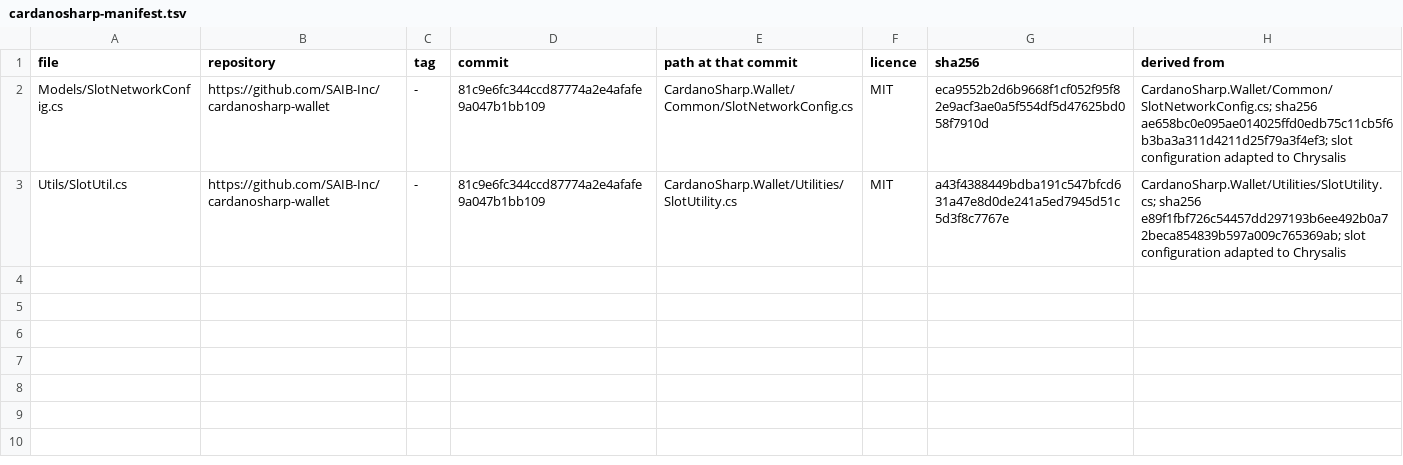
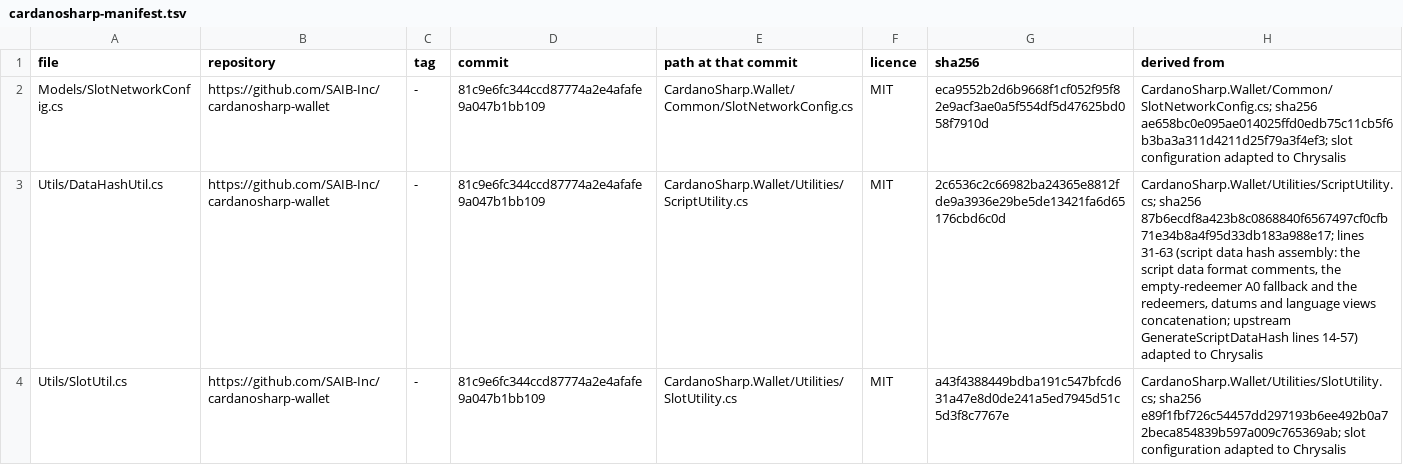
Before and after one commit to SAIB-Inc/Chrysalis, a TSV file: src/Chrysalis.Tx/cardanosharp-manifest.tsv, drawn as a sheet; the diff names each change by its address in the sheet, - before the commit and + after, or states it on an @@ line.

Commit message:
chore: repository checks and notices green on the release head (REPO-CHECK-FIX)
Allow V4b's third plutigo archive (node_data_limits_pv11.json.gz) in the committed-binary check, pinned to its manifest digest, and name all three plutigo files in the notices.
Refresh 11 stale sha256 cells in src/Chrysalis.Plutus/blaze-manifest.tsv; add origin headers and manifest rows for two CardanoSharp snippets (ByteArrayExtensions.cs, DataHashUtil.cs) and name them in the notices; set cbor-vectors.json's template-default licence to the project's MIT.
From the REPO-CLEANUP item sign-off (parts A and B); ordered by main 22 Nov 03:30.
Review: sonnet APPROVED (re-check, tree ec94c2fc1959ba694a73710cd6156cd603cd649f); one seat by main's ruling 22 Nov 03:30.
Checks: Mac root pytest 523 passed, header module 9 passed, Release 0 warnings for Wallet, Tx, Blueprint.Test.

```diff
--- a/src/Chrysalis.Tx/cardanosharp-manifest.tsv
+++ b/src/Chrysalis.Tx/cardanosharp-manifest.tsv
+row 3: Utils/DataHashUtil.cs | https://github.com/SAIB-Inc/cardanosharp-wallet | - | 81c9e6fc344ccd87774a2e4afafe9a047b1bb109 | CardanoSharp.Wallet/Utilities/ScriptUtility.cs | MIT | 2c6536c2c66982ba24365e8812fde9a3936e29be5de13421fa6d65176cbd6c0d | CardanoSharp.Wallet/Utilities/ScriptUtility.cs; sha256 87b6ecdf8a423b8c0868840f6567497cf0cfb71e34b8a4f95d33db183a988e17; lines 31-63 (script data hash assembly: the script data format comments, the empty-redeemer A0 fallback and the redeemers, datums and language views concatenation; upstream GenerateScriptDataHash lines 14-57) adapted to Chrysalis
```
Also changed, not shown: src/Chrysalis.Codec.Blueprint.Test/data/own-manifest.tsv, src/Chrysalis.Plutus/blaze-manifest.tsv, 6 other files.
